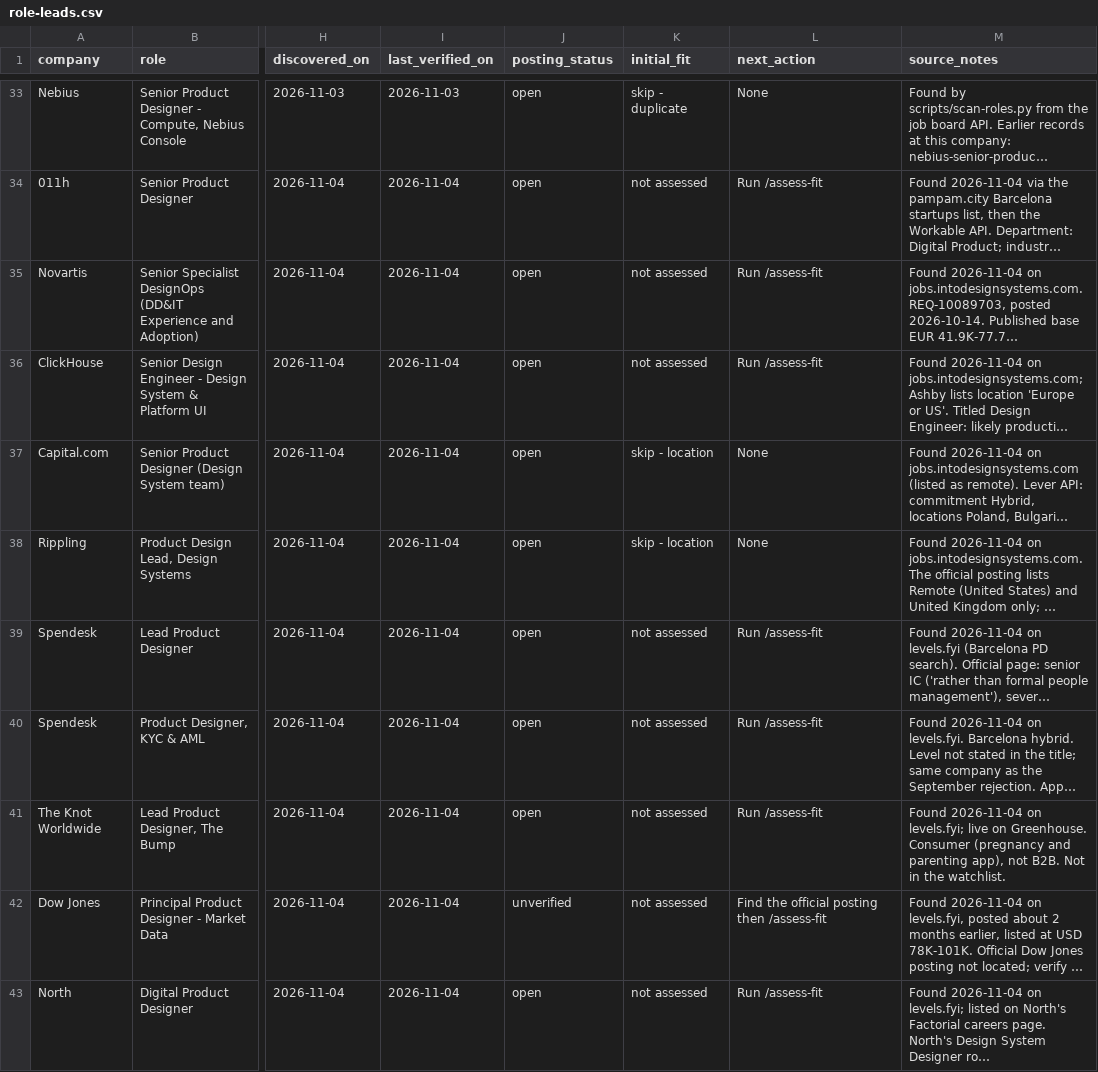
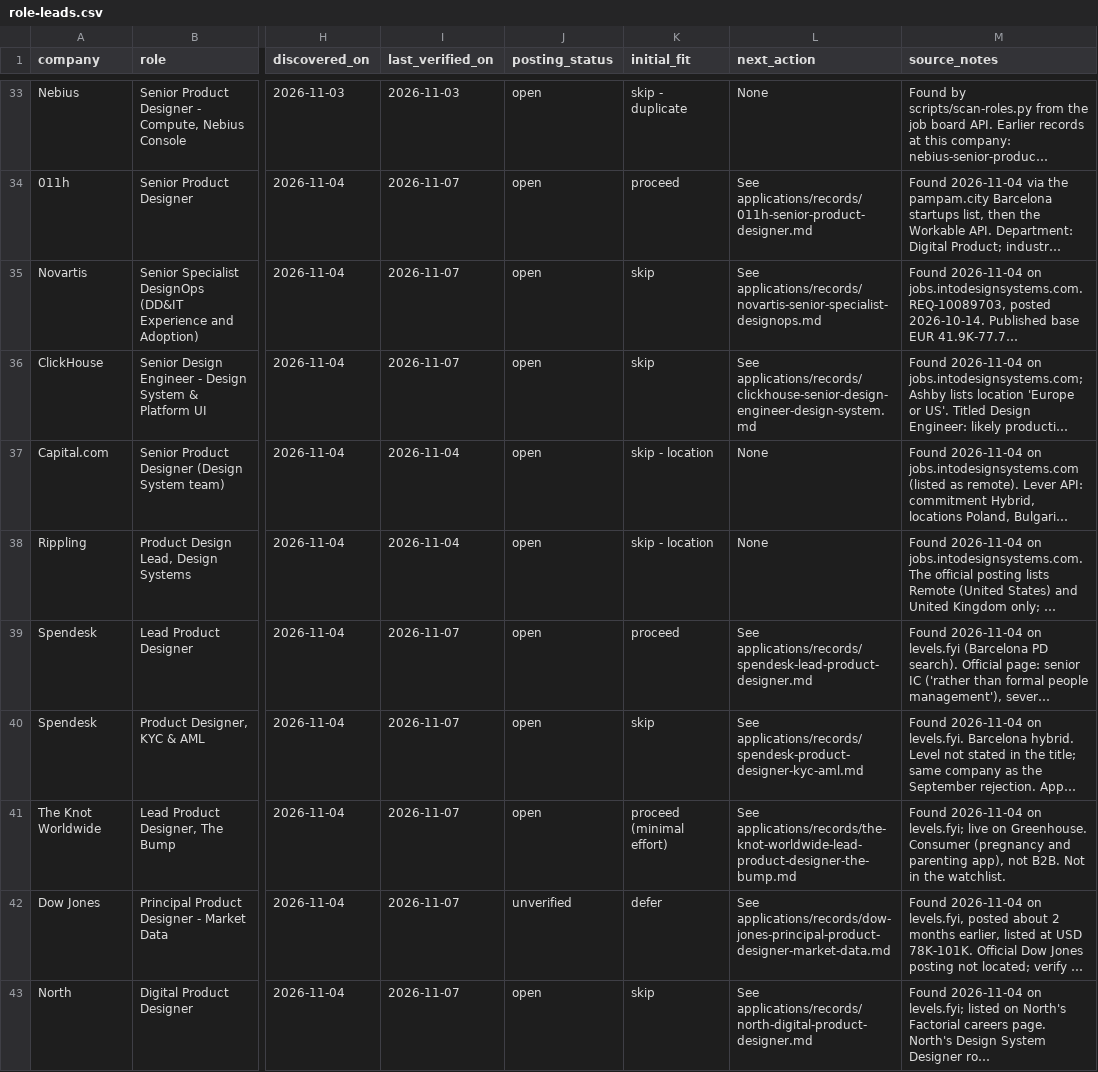
Before and after one commit to manel/job-search, a CSV file: sourcing/role-leads.csv, drawn as a sheet; only a part is shown, gaps mark what is left out; long unchanged cells end in …; the diff covers the shown part only; the diff names each change by its address in the sheet, - before the commit and + after, or states it on an @@ line.

```diff
--- a/sourcing/role-leads.csv
+++ b/sourcing/role-leads.csv
-I34:I36 (last_verified_on): 2026-11-04
+I34:I36 (last_verified_on): 2026-11-07
-K34 (initial_fit): not assessed
+K34 (initial_fit): proceed
-L34 (next_action): Run /assess-fit
+L34 (next_action): See applications/records/011h-senior-product-designer.md
-K35:K36 (initial_fit): not assessed
+K35:K36 (initial_fit): skip
-L35 (next_action): Run /assess-fit
+L35 (next_action): See applications/records/novartis-senior-specialist-designops.md
-L36 (next_action): Run /assess-fit
+L36 (next_action): See applications/records/clickhouse-senior-design-engineer-design-system.md
-I39:I43 (last_verified_on): 2026-11-04
+I39:I43 (last_verified_on): 2026-11-07
-K39 (initial_fit): not assessed
+K39 (initial_fit): proceed
-L39 (next_action): Run /assess-fit
+L39 (next_action): See applications/records/spendesk-lead-product-designer.md
-K40 (initial_fit): not assessed
+K40 (initial_fit): skip
-L40 (next_action): Run /assess-fit
+L40 (next_action): See applications/records/spendesk-product-designer-kyc-aml.md
-K41 (initial_fit): not assessed
+K41 (initial_fit): proceed (minimal effort)
-L41 (next_action): Run /assess-fit
+L41 (next_action): See applications/records/the-knot-worldwide-lead-product-designer-the-bump.md
-K42 (initial_fit): not assessed
+K42 (initial_fit): defer
-L42 (next_action): Find the official posting then /assess-fit
+L42 (next_action): See applications/records/dow-jones-principal-product-designer-market-data.md
-K43 (initial_fit): not assessed
+K43 (initial_fit): skip
-L43 (next_action): Run /assess-fit
+L43 (next_action): See applications/records/north-digital-product-designer.md
```
Also changed, not shown: 47 edited cells elsewhere in this file, 36 other files.
